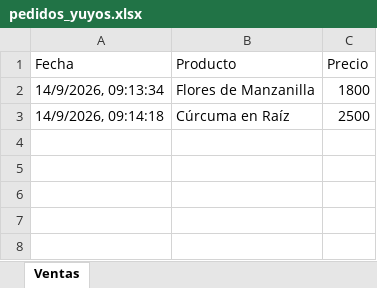
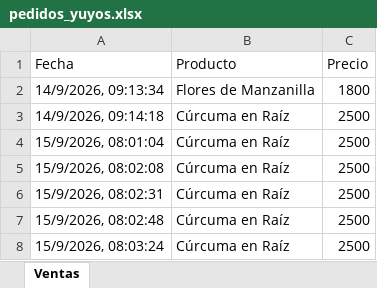
Before and after one commit to kevinborre1/Pagina-de-Condimentos, an Excel workbook: pedidos_yuyos.xlsx, sheet Ventas, drawn as a sheet; values as stored, in another font and other column widths than the file's, no borders; the diff names each change by its address in the sheet, - before the commit and + after, or states it on an @@ line.

```diff
--- a/pedidos_yuyos.xlsx (sheet Ventas)
+++ b/pedidos_yuyos.xlsx (sheet Ventas)
+row 4: 15/9/2026, 08:01:04 | Cúrcuma en Raíz | 2500
+row 5: 15/9/2026, 08:02:08 | Cúrcuma en Raíz | 2500
+row 6: 15/9/2026, 08:02:31 | Cúrcuma en Raíz | 2500
+row 7: 15/9/2026, 08:02:48 | Cúrcuma en Raíz | 2500
+row 8: 15/9/2026, 08:03:24 | Cúrcuma en Raíz | 2500
```
Also changed, not shown: 3 other files.
